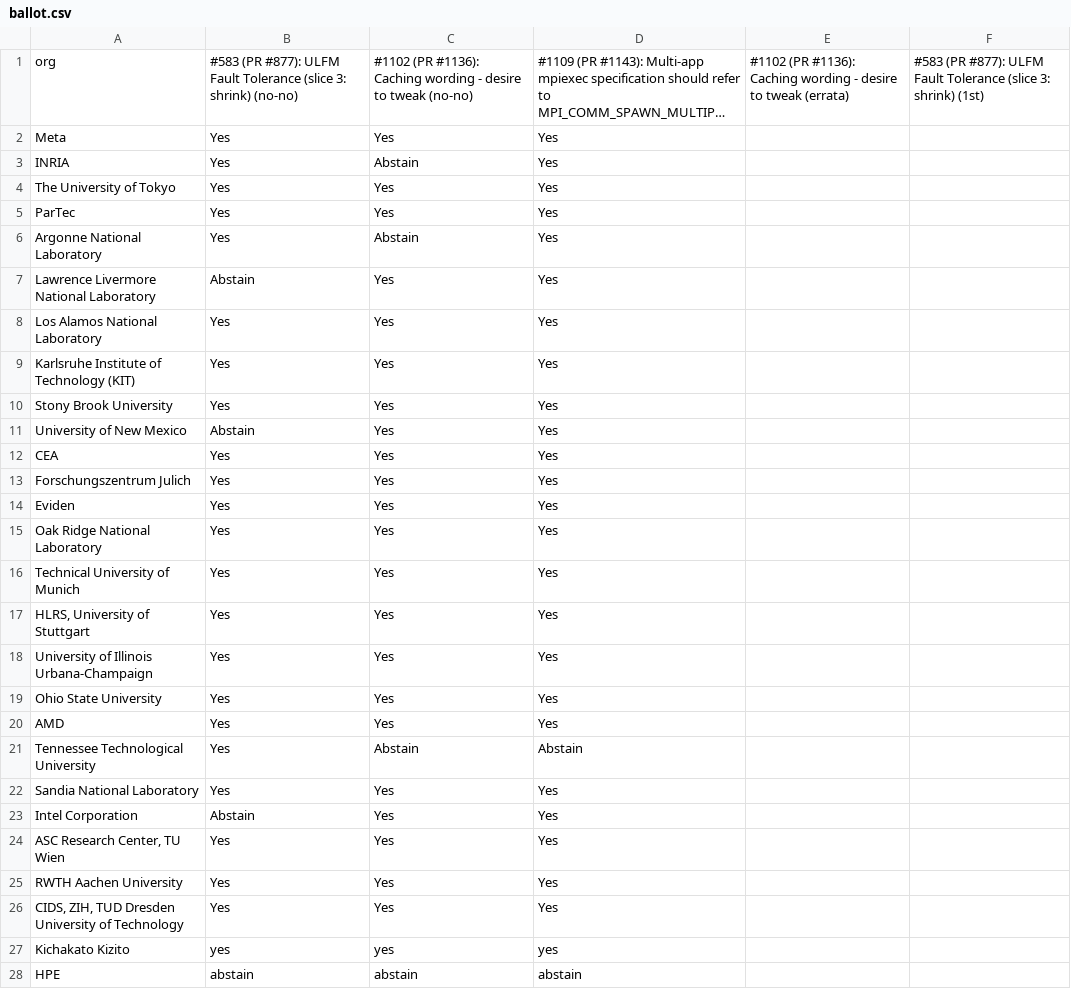
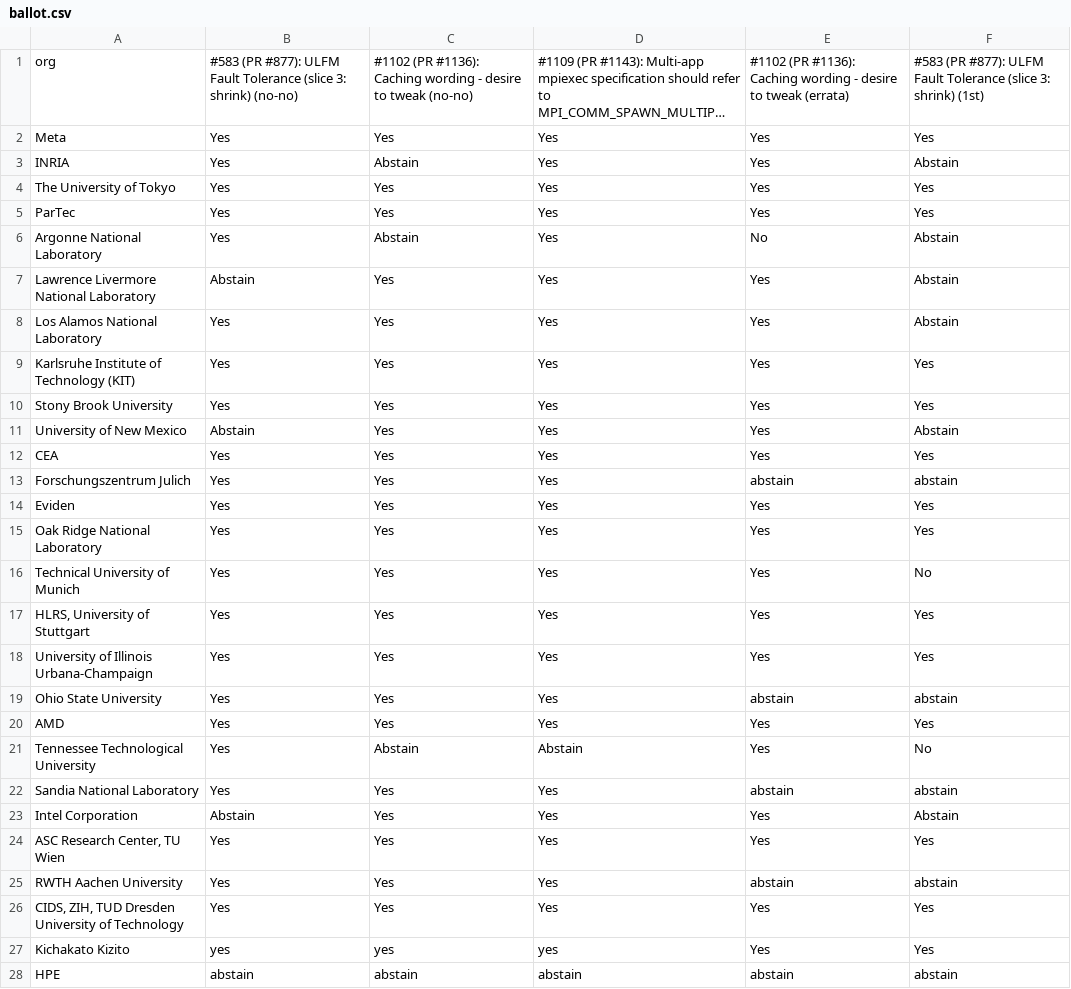
Before and after one commit to mpi-forum/mpi-forum.github.io, a CSV file: _data/meetings/2026/06/ballot.csv, drawn as a sheet; long unchanged cells end in …; the diff names each change by its address in the sheet, - before the commit and + after, or states it on an @@ line.

```diff
--- a/_data/meetings/2026/06/ballot.csv
+++ b/_data/meetings/2026/06/ballot.csv
-E2:E5: (empty)
+E2:E5: Yes
-F2: (empty)
+F2: Yes
-F3: (empty)
+F3: Abstain
-F4:F5: (empty)
+F4:F5: Yes
-E6: (empty)
+E6: No
-F6:F8: (empty)
+F6:F8: Abstain
-E7:E12: (empty)
+E7:E12: Yes
-F9:F10: (empty)
+F9:F10: Yes
-F11: (empty)
+F11: Abstain
-F12: (empty)
+F12: Yes
-E13: (empty)
+E13: abstain
-F13: (empty)
+F13: abstain
-E14:E18: (empty)
+E14:E18: Yes
-F14:F15: (empty)
+F14:F15: Yes
-F16: (empty)
+F16: No
-F17:F18: (empty)
+F17:F18: Yes
-E19: (empty)
+E19: abstain
-F19: (empty)
+F19: abstain
-E20:E21: (empty)
+E20:E21: Yes
-F20: (empty)
+F20: Yes
-F21: (empty)
+F21: No
-E22: (empty)
+E22: abstain
-F22: (empty)
+F22: abstain
-E23:E24: (empty)
+E23:E24: Yes
-F23: (empty)
+F23: Abstain
-F24: (empty)
+F24: Yes
-E25: (empty)
+E25: abstain
-F25: (empty)
+F25: abstain
-E26:E27: (empty)
+E26:E27: Yes
-F26:F27: (empty)
+F26:F27: Yes
-E28: (empty)
+E28: abstain
-F28: (empty)
+F28: abstain
```
Also changed, not shown: _data/meetings/2026/06/votes.csv.
